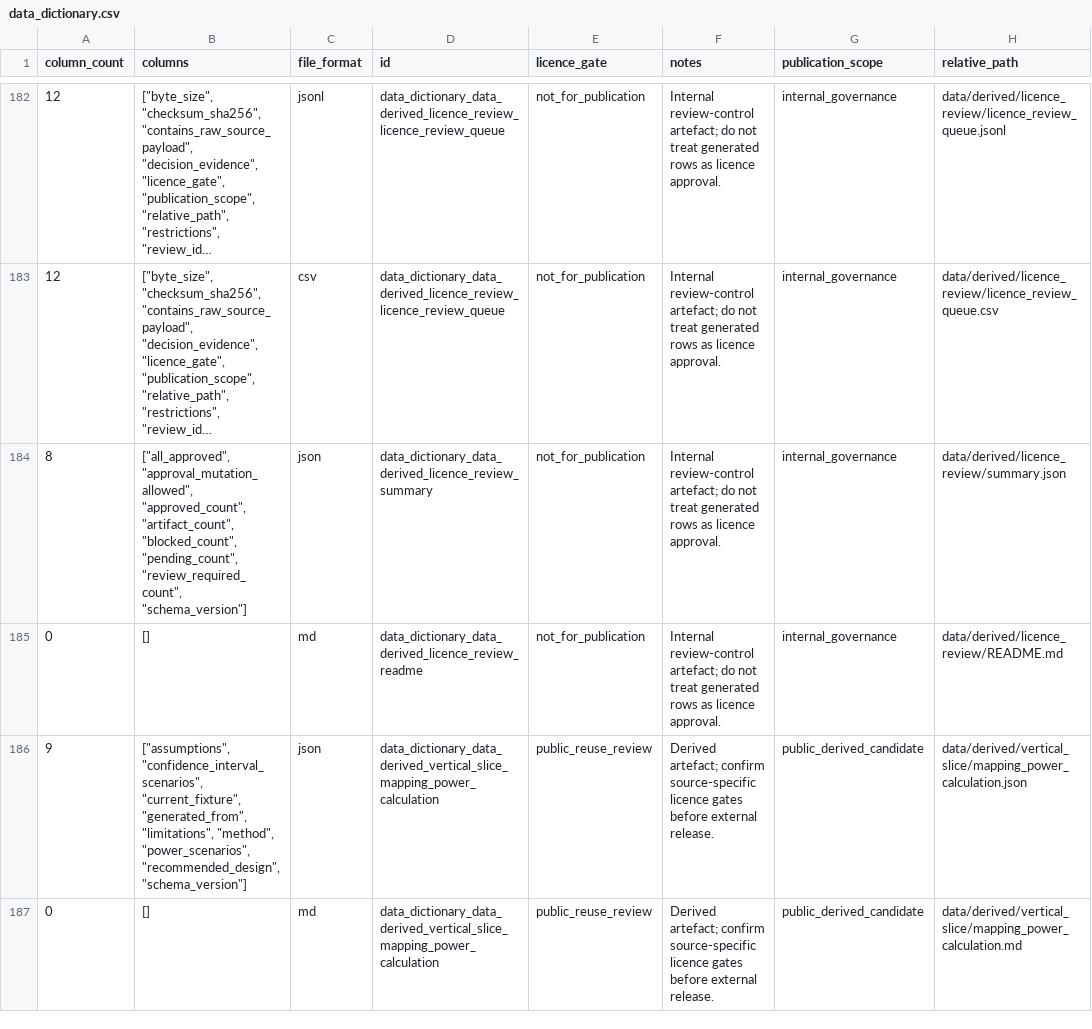
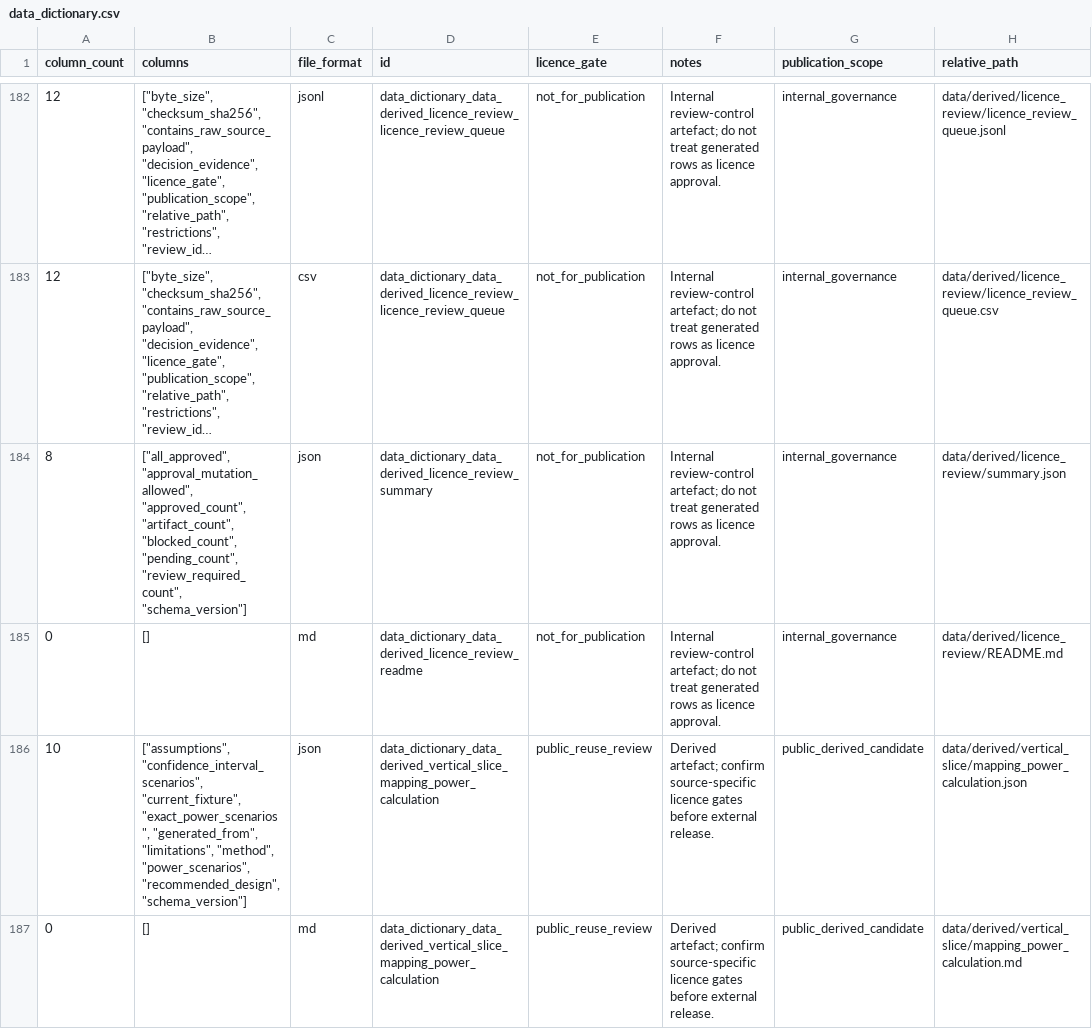
Before and after one commit to edithatogo/reimbursement-atlas, a CSV file: data/derived/data_dictionary/data_dictionary.csv, drawn as a sheet; only a part is shown, gaps mark what is left out; long unchanged cells end in …; the diff names each change by its address in the sheet, - before the commit and + after, or states it on an @@ line.

Commit message:
feat: add exact binomial power sensitivity

```diff
--- a/data/derived/data_dictionary/data_dictionary.csv
+++ b/data/derived/data_dictionary/data_dictionary.csv
-A186 (column_count): 9
+A186 (column_count): 10
-B186 (columns): …"confidence_interval_scenarios", "current_fixture", "generated_from", "limitations",…
+B186 (columns): …"confidence_interval_scenarios", "current_fixture", "exact_power_scenarios", "generated_from", "limitations",…
```
Also changed, not shown: data/derived/licence_review/licence_review_batches.csv, data/derived/licence_review/licence_review_queue.csv, 11 other files.
